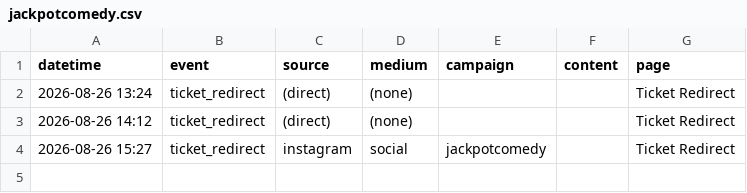
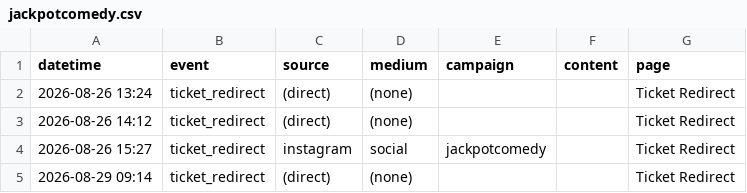
Before and after one commit to harryf/inyourfacecomedy, a CSV file: assets/reports/jackpotcomedy.csv, drawn as a sheet; the diff names each change by its address in the sheet, - before the commit and + after, or states it on an @@ line.

```diff
--- a/assets/reports/jackpotcomedy.csv
+++ b/assets/reports/jackpotcomedy.csv
+row 5: 2026-08-29 09:14 | ticket_redirect | (direct) | (none) |  |  | Ticket Redirect
```
Also changed, not shown: assets/reports/comedybrew.csv, assets/reports/nerdycomedyshow.csv, 12 other files.
